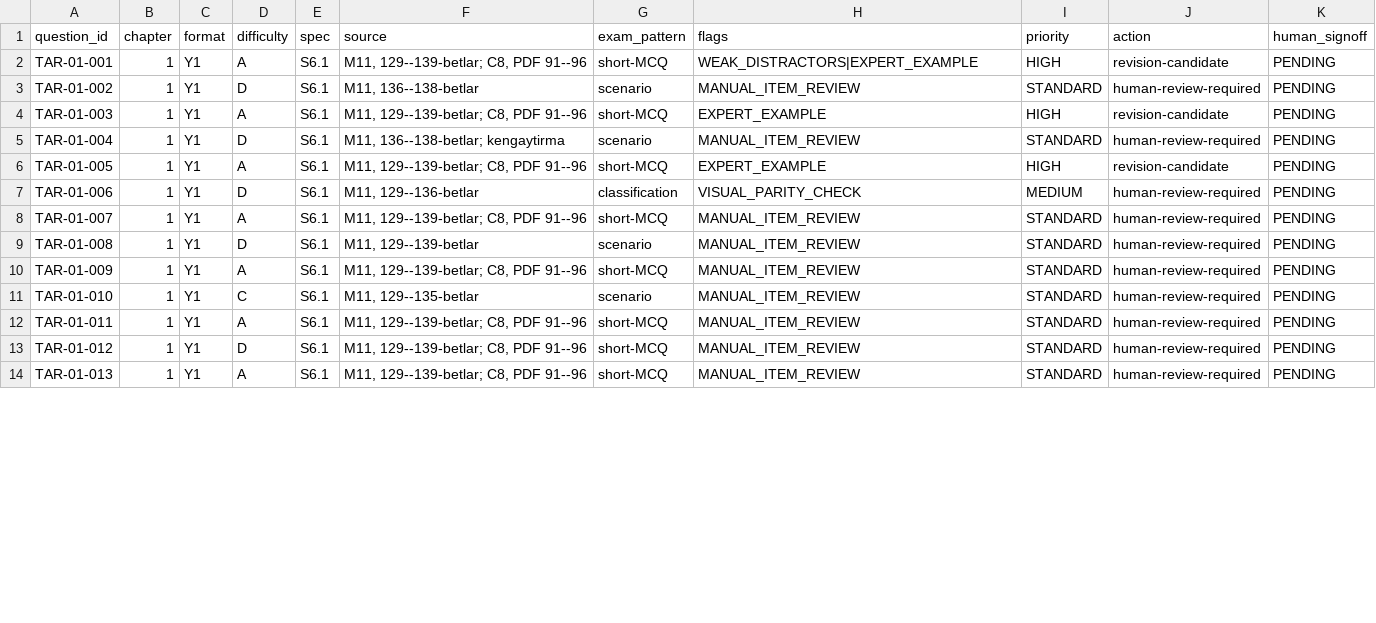
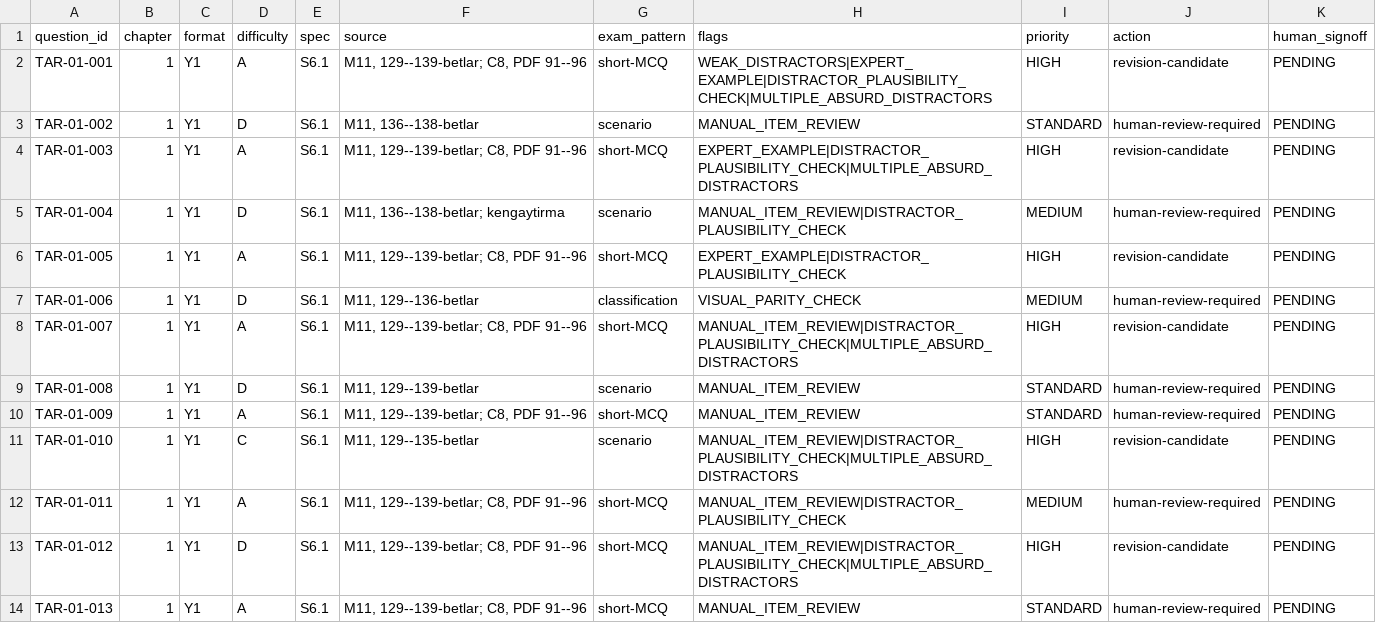
Before and after one commit to sarvar9417/attestatsiya, a CSV file: docs/content/TASK230_M12_380_ITEM_QA_REGISTRY.csv, drawn as a sheet; only a part is shown; the diff covers the shown part only.

Commit message:
TASK-230: flag 80 Y1 items with low-plausibility distractors in full audit registry

```diff
--- a/docs/content/TASK230_M12_380_ITEM_QA_REGISTRY.csv
+++ b/docs/content/TASK230_M12_380_ITEM_QA_REGISTRY.csv
@@ -2,13 +2,13 @@ question_id,chapter,format,difficulty,spec,source,exam_pattern,flags,priority,ac
-"TAR-01-001","1","Y1","A","S6.1","M11, 129--139-betlar; C8, PDF 91--96","short-MCQ","WEAK_DISTRACTORS|EXPERT_EXAMPLE","HIGH","revision-candidate","PENDING"
+"TAR-01-001","1","Y1","A","S6.1","M11, 129--139-betlar; C8, PDF 91--96","short-MCQ","WEAK_DISTRACTORS|EXPERT_EXAMPLE|DISTRACTOR_PLAUSIBILITY_CHECK|MULTIPLE_ABSURD_DISTRACTORS","HIGH","revision-candidate","PENDING"
 "TAR-01-002","1","Y1","D","S6.1","M11, 136--138-betlar","scenario","MANUAL_ITEM_REVIEW","STANDARD","human-review-required","PENDING"
-"TAR-01-003","1","Y1","A","S6.1","M11, 129--139-betlar; C8, PDF 91--96","short-MCQ","EXPERT_EXAMPLE","HIGH","revision-candidate","PENDING"
-"TAR-01-004","1","Y1","D","S6.1","M11, 136--138-betlar; kengaytirma","scenario","MANUAL_ITEM_REVIEW","STANDARD","human-review-required","PENDING"
-"TAR-01-005","1","Y1","A","S6.1","M11, 129--139-betlar; C8, PDF 91--96","short-MCQ","EXPERT_EXAMPLE","HIGH","revision-candidate","PENDING"
+"TAR-01-003","1","Y1","A","S6.1","M11, 129--139-betlar; C8, PDF 91--96","short-MCQ","EXPERT_EXAMPLE|DISTRACTOR_PLAUSIBILITY_CHECK|MULTIPLE_ABSURD_DISTRACTORS","HIGH","revision-candidate","PENDING"
+"TAR-01-004","1","Y1","D","S6.1","M11, 136--138-betlar; kengaytirma","scenario","MANUAL_ITEM_REVIEW|DISTRACTOR_PLAUSIBILITY_CHECK","MEDIUM","human-review-required","PENDING"
+"TAR-01-005","1","Y1","A","S6.1","M11, 129--139-betlar; C8, PDF 91--96","short-MCQ","EXPERT_EXAMPLE|DISTRACTOR_PLAUSIBILITY_CHECK","HIGH","revision-candidate","PENDING"
 "TAR-01-006","1","Y1","D","S6.1","M11, 129--136-betlar","classification","VISUAL_PARITY_CHECK","MEDIUM","human-review-required","PENDING"
-"TAR-01-007","1","Y1","A","S6.1","M11, 129--139-betlar; C8, PDF 91--96","short-MCQ","MANUAL_ITEM_REVIEW","STANDARD","human-review-required","PENDING"
+"TAR-01-007","1","Y1","A","S6.1","M11, 129--139-betlar; C8, PDF 91--96","short-MCQ","MANUAL_ITEM_REVIEW|DISTRACTOR_PLAUSIBILITY_CHECK|MULTIPLE_ABSURD_DISTRACTORS","HIGH","revision-candidate","PENDING"
 "TAR-01-008","1","Y1","D","S6.1","M11, 129--139-betlar","scenario","MANUAL_ITEM_REVIEW","STANDARD","human-review-required","PENDING"
 "TAR-01-009","1","Y1","A","S6.1","M11, 129--139-betlar; C8, PDF 91--96","short-MCQ","MANUAL_ITEM_REVIEW","STANDARD","human-review-required","PENDING"
-"TAR-01-010","1","Y1","C","S6.1","M11, 129--135-betlar","scenario","MANUAL_ITEM_REVIEW","STANDARD","human-review-required","PENDING"
-"TAR-01-011","1","Y1","A","S6.1","M11, 129--139-betlar; C8, PDF 91--96","short-MCQ","MANUAL_ITEM_REVIEW","STANDARD","human-review-required","PENDING"
-"TAR-01-012","1","Y1","D","S6.1","M11, 129--139-betlar; C8, PDF 91--96","short-MCQ","MANUAL_ITEM_REVIEW","STANDARD","human-review-required","PENDING"
+"TAR-01-010","1","Y1","C","S6.1","M11, 129--135-betlar","scenario","MANUAL_ITEM_REVIEW|DISTRACTOR_PLAUSIBILITY_CHECK|MULTIPLE_ABSURD_DISTRACTORS","HIGH","revision-candidate","PENDING"
+"TAR-01-011","1","Y1","A","S6.1","M11, 129--139-betlar; C8, PDF 91--96","short-MCQ","MANUAL_ITEM_REVIEW|DISTRACTOR_PLAUSIBILITY_CHECK","MEDIUM","human-review-required","PENDING"
+"TAR-01-012","1","Y1","D","S6.1","M11, 129--139-betlar; C8, PDF 91--96","short-MCQ","MANUAL_ITEM_REVIEW|DISTRACTOR_PLAUSIBILITY_CHECK|MULTIPLE_ABSURD_DISTRACTORS","HIGH","revision-candidate","PENDING"
 "TAR-01-013","1","Y1","A","S6.1","M11, 129--139-betlar; C8, PDF 91--96","short-MCQ","MANUAL_ITEM_REVIEW","STANDARD","human-review-required","PENDING"
```
Also changed, not shown: 163 edited cells elsewhere in this file.
